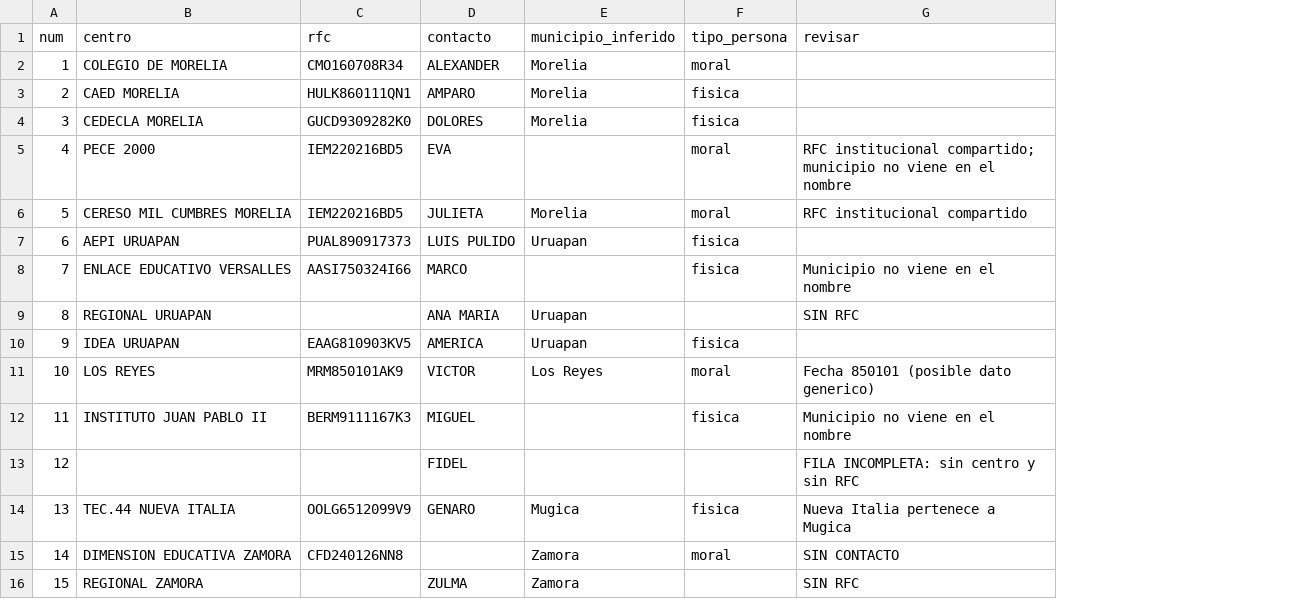
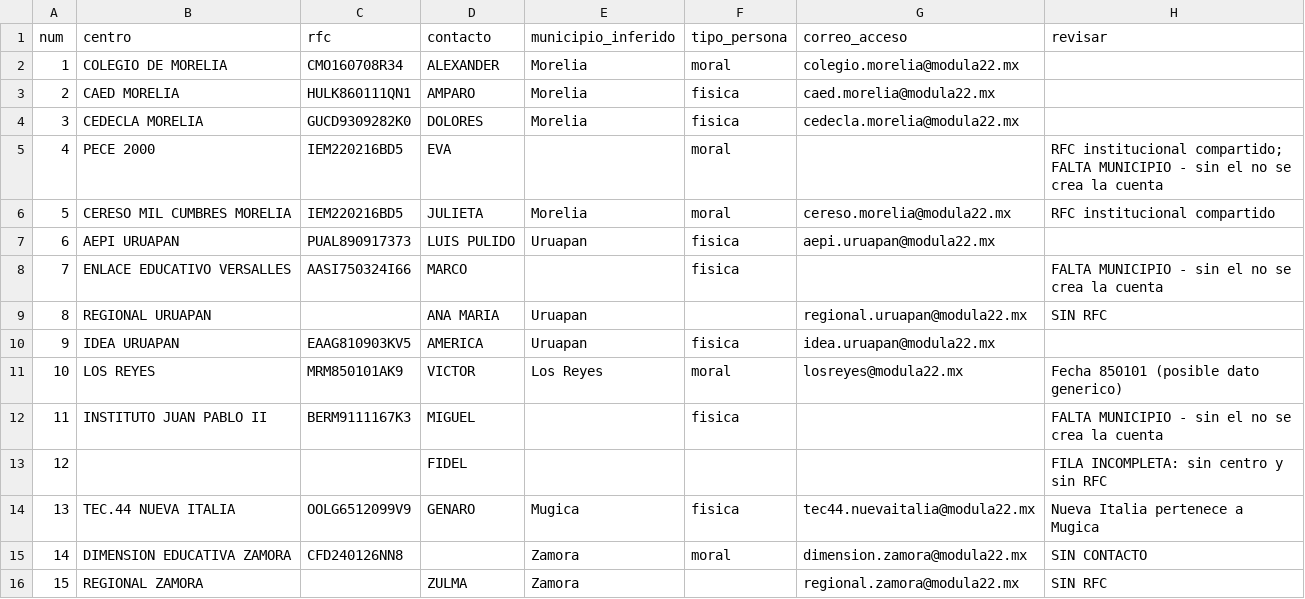
Before and after one commit to axeljimenezpersonal-max/EDUMICH, a CSV file: lib/db/datos/centros-asesoria.csv, drawn as a sheet; only a part is shown; addresses are those after the commit; the diff names each change by its address in the sheet, - before the commit and + after, or states it on an @@ line.

```diff
--- a/lib/db/datos/centros-asesoria.csv
+++ b/lib/db/datos/centros-asesoria.csv
+column G (correo_acceso), rows 2-16: colegio.morelia@modula22.mx | caed.morelia@modula22.mx | cedecla.morelia@modula22.mx |  | cereso.morelia@modula22.mx | aepi.uruapan@modula22.mx |  | regional.uruapan@modula22.mx | idea.uruapan@modula22.mx | losreyes@modula22.mx |  |  | tec44.nuevaitalia@modula22.mx | dimension.zamora@modula22.mx | regional.zamora@modula22.mx
-H5 (revisar): …institucional compartido; municipio no viene en el nombre
+H5 (revisar): …institucional compartido; FALTA MUNICIPIO - sin el no se crea la cuenta
-H8 (revisar): Municipio no viene en el nombre
+H8 (revisar): FALTA MUNICIPIO - sin el no se crea la cuenta
-H12 (revisar): Municipio no viene en el nombre
+H12 (revisar): FALTA MUNICIPIO - sin el no se crea la cuenta
```
Also changed, not shown: 2 other files.
